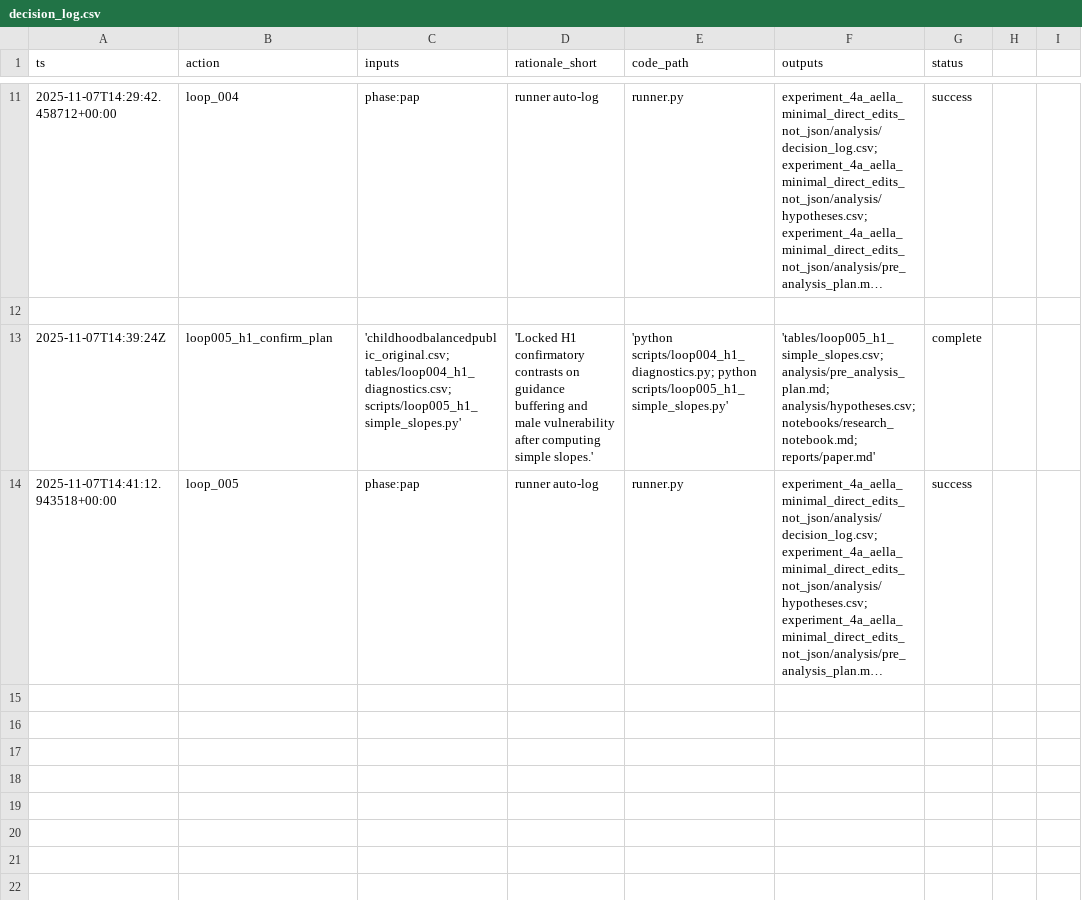
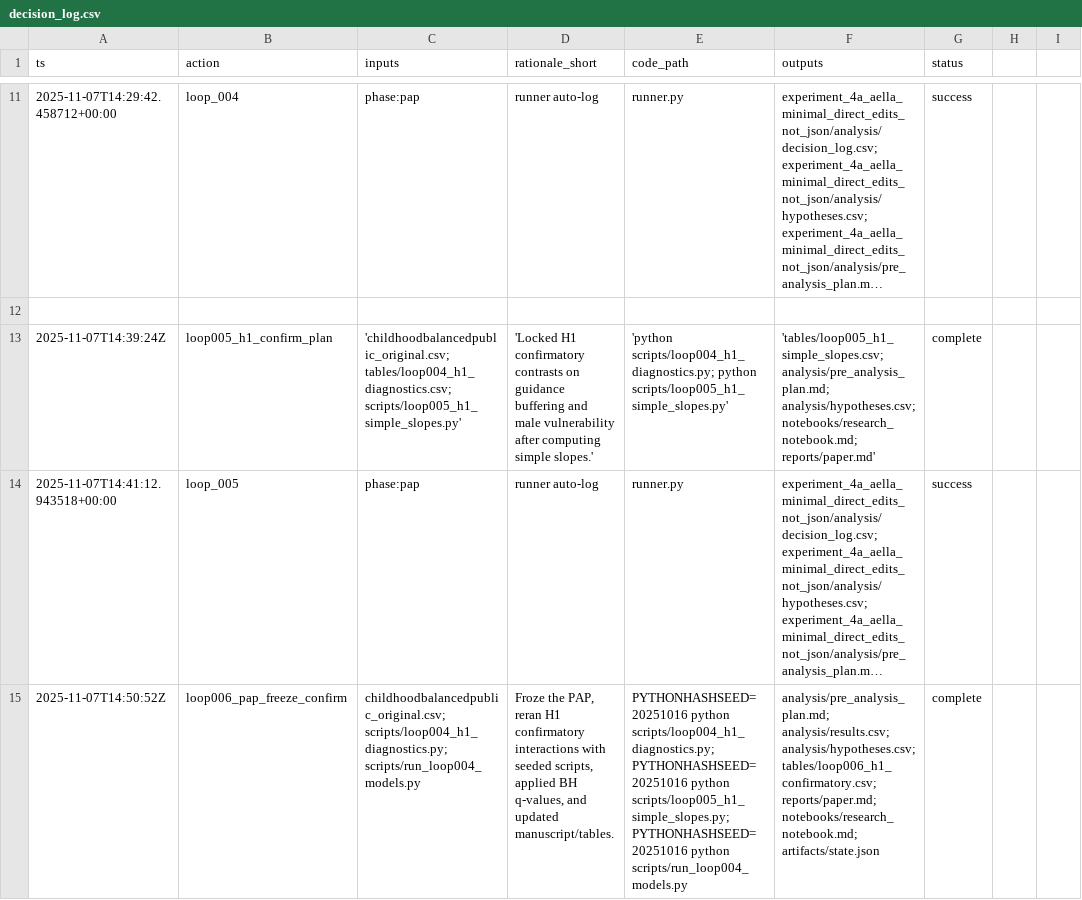
Before and after one commit to whp-wessel/ai_scientist, a CSV file: experiment_4a_aella_minimal_direct_edits_not_json/analysis/decision_log.csv, drawn as a sheet; only a part is shown, gaps mark what is left out; long unchanged cells end in …; the diff names each change by its address in the sheet, - before the commit and + after, or states it on an @@ line.

```diff
--- a/experiment_4a_aella_minimal_direct_edits_not_json/analysis/decision_log.csv
+++ b/experiment_4a_aella_minimal_direct_edits_not_json/analysis/decision_log.csv
+row 15: 2025-11-07T14:50:52Z | loop006_pap_freeze_confirm | childhoodbalancedpublic_original.csv; scripts/loop004_h1_diagnostics.py; scripts/run_loop004_models.py | Froze the PAP, reran H1 confirmatory interactions with seeded scripts, applied BH q-values, and updated manuscript/tables. | PYTHONHASHSEED=20251016 python scripts/loop004_h1_diagnostics.py; PYTHONHASHSEED=20251016 python scripts/loop005_h1_simple_slopes.py; PYTHONHASHSEED=20251016 python scripts/run_loop004_models.py | analysis/pre_analysis_plan.md; analysis/results.csv; analysis/hypotheses.csv; tables/loop006_h1_confirmatory.csv; reports/paper.md; notebooks/research_notebook.md; artifacts/state.json | complete
```
Also changed, not shown: experiment_4a_aella_minimal_direct_edits_not_json/analysis/hypotheses.csv, experiment_4a_aella_minimal_direct_edits_not_json/analysis/results.csv, 5 other files.
